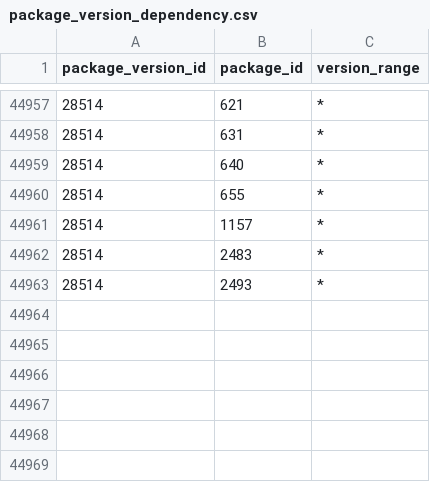
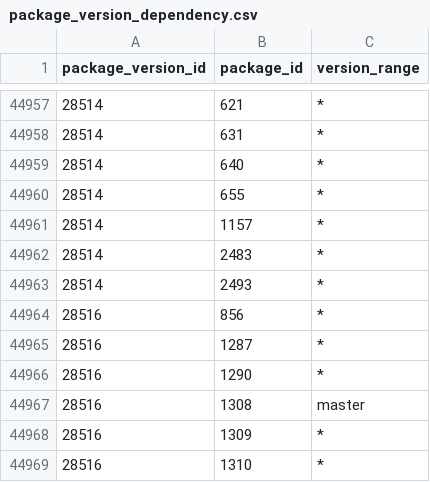
Before and after one commit to SoftwareNetwork/database, a CSV file: package_version_dependency.csv, drawn as a sheet; only a part is shown, gaps mark what is left out; the diff names each change by its address in the sheet, - before the commit and + after, or states it on an @@ line.

```diff
--- a/package_version_dependency.csv
+++ b/package_version_dependency.csv
+row 44964: 28516 | 856 | *
+row 44965: 28516 | 1287 | *
+row 44966: 28516 | 1290 | *
+row 44967: 28516 | 1308 | master
+row 44968: 28516 | 1309 | *
+row 44969: 28516 | 1310 | *
```
Also changed, not shown: 2 other files.
